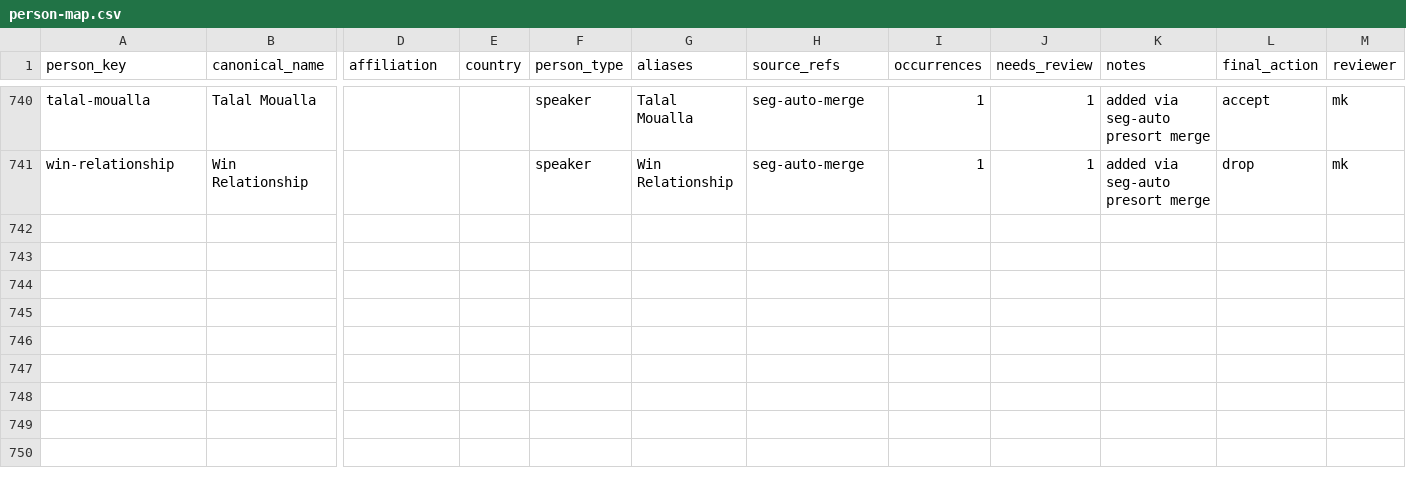
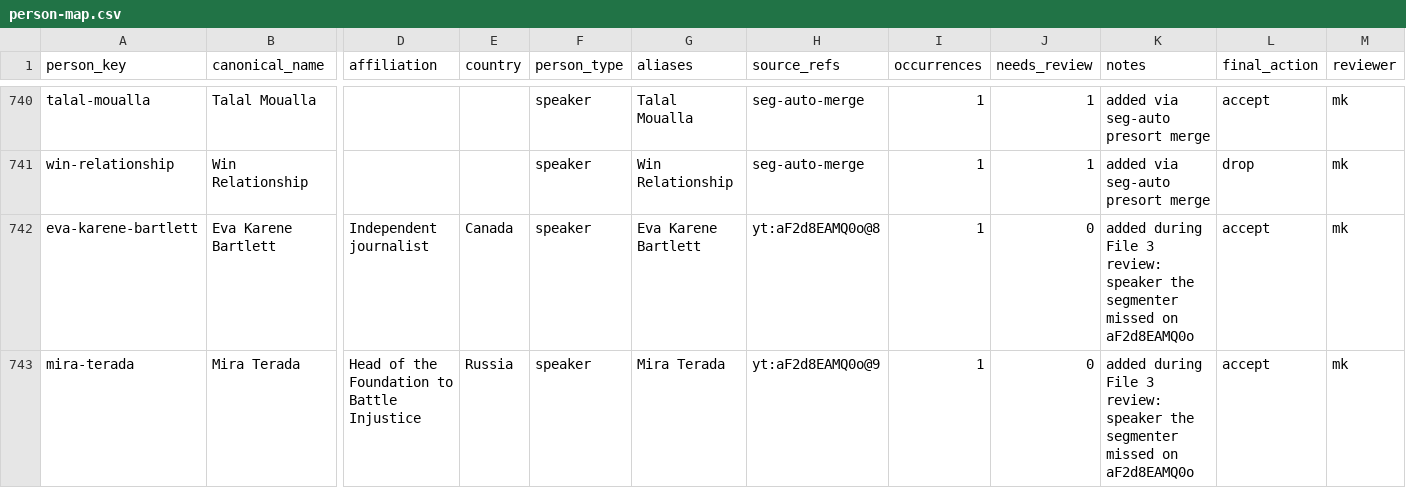
Before and after one commit to motokikasai/si-documentation-overhaul-2026, a CSV file: sessions/2026-07-17-migration-tooling/incoming/person-map.csv, drawn as a sheet; only a part is shown, gaps mark what is left out; rows hold the shown columns only; the diff names each change by its address in the sheet, - before the commit and + after, or states it on an @@ line.

```diff
--- a/sessions/2026-07-17-migration-tooling/incoming/person-map.csv
+++ b/sessions/2026-07-17-migration-tooling/incoming/person-map.csv
+row 742: eva-karene-bartlett | Eva Karene Bartlett | Independent journalist | Canada | speaker | Eva Karene Bartlett | yt:aF2d8EAMQ0o@8 | 1 | 0 | added during File 3 review: speaker the segmenter missed on aF2d8EAMQ0o | accept | mk
+row 743: mira-terada | Mira Terada | Head of the Foundation to Battle Injustice | Russia | speaker | Mira Terada | yt:aF2d8EAMQ0o@9 | 1 | 0 | added during File 3 review: speaker the segmenter missed on aF2d8EAMQ0o | accept | mk
```
Also changed, not shown: sessions/2026-07-17-migration-tooling/incoming/video-segmentation.csv, 2 other files.
